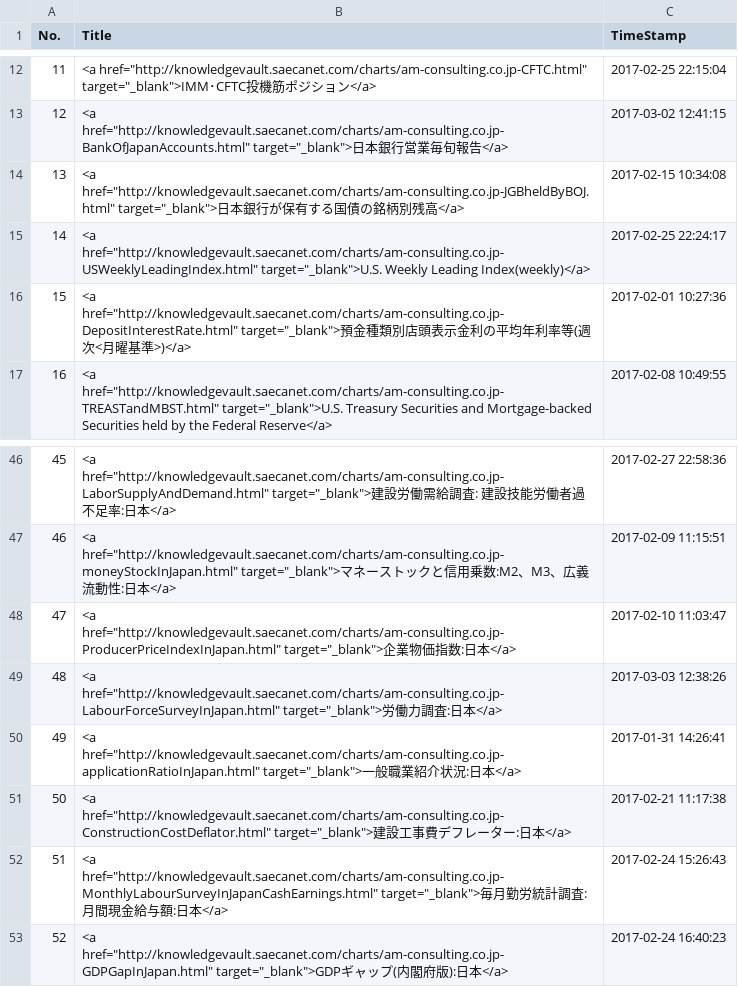
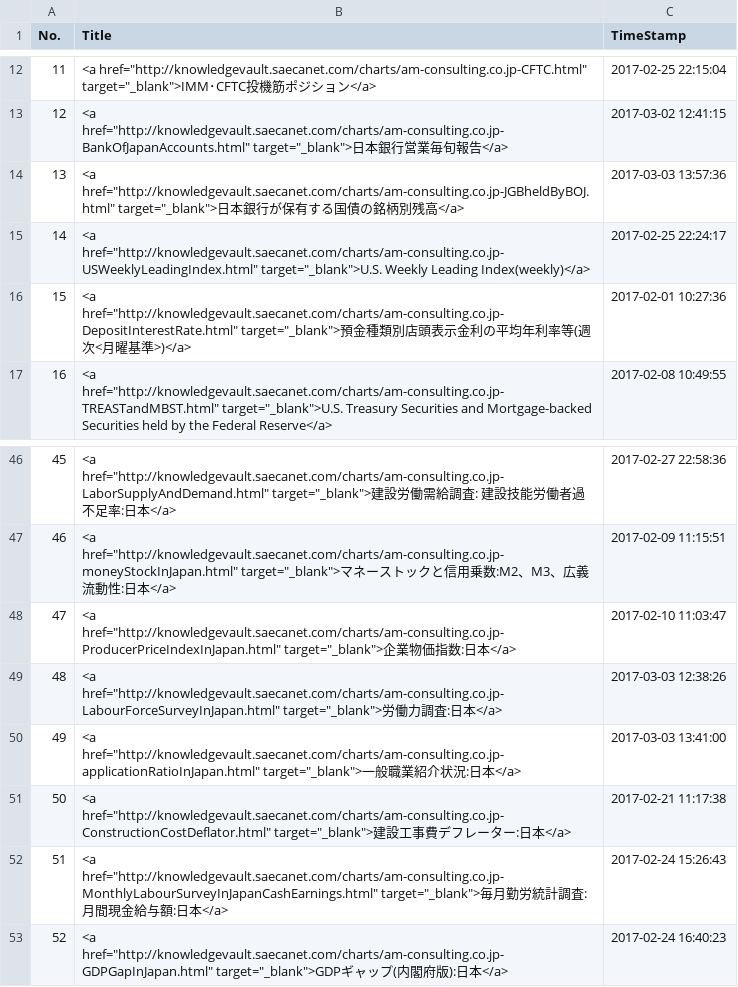
Before and after one commit to am-consulting/am-consulting.github.io, a CSV file: csv/urlList.csv, drawn as a sheet; only a part is shown, gaps mark what is left out.

```diff
--- a/csv/urlList.csv
+++ b/csv/urlList.csv
@@ -13,3 +13,3 @@ No.,Title,TimeStamp
 12,<a href="http://knowledgevault.saecanet.com/charts/am-consulting.co.jp-BankOfJapanAccounts.html" target="_blank">日本銀行営業毎旬報告</a>,2017-03-02 12:41:15
-13,<a href="http://knowledgevault.saecanet.com/charts/am-consulting.co.jp-JGBheldByBOJ.html" target="_blank">日本銀行が保有する国債の銘柄別残高</a>,2017-02-15 10:34:08
+13,<a href="http://knowledgevault.saecanet.com/charts/am-consulting.co.jp-JGBheldByBOJ.html" target="_blank">日本銀行が保有する国債の銘柄別残高</a>,2017-03-03 13:57:36
 14,<a href="http://knowledgevault.saecanet.com/charts/am-consulting.co.jp-USWeeklyLeadingIndex.html" target="_blank">U.S. Weekly Leading Index(weekly)</a>,2017-02-25 22:24:17
@@ -49,3 +49,3 @@ No.,Title,TimeStamp
 48,<a href="http://knowledgevault.saecanet.com/charts/am-consulting.co.jp-LabourForceSurveyInJapan.html" target="_blank">労働力調査:日本</a>,2017-03-03 12:38:26
-49,<a href="http://knowledgevault.saecanet.com/charts/am-consulting.co.jp-applicationRatioInJapan.html" target="_blank">一般職業紹介状況:日本</a>,2017-01-31 14:26:41
+49,<a href="http://knowledgevault.saecanet.com/charts/am-consulting.co.jp-applicationRatioInJapan.html" target="_blank">一般職業紹介状況:日本</a>,2017-03-03 13:41:00
 50,<a href="http://knowledgevault.saecanet.com/charts/am-consulting.co.jp-ConstructionCostDeflator.html" target="_blank">建設工事費デフレーター:日本</a>,2017-02-21 11:17:38
```
Also changed, not shown: 1 other file.
